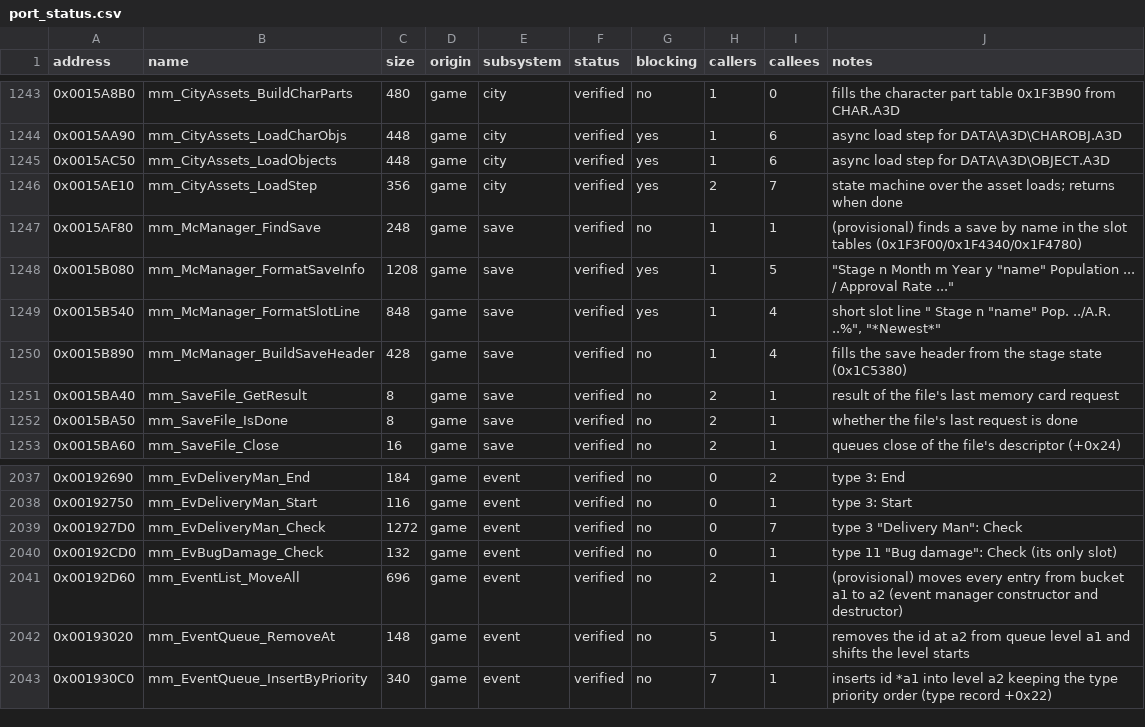
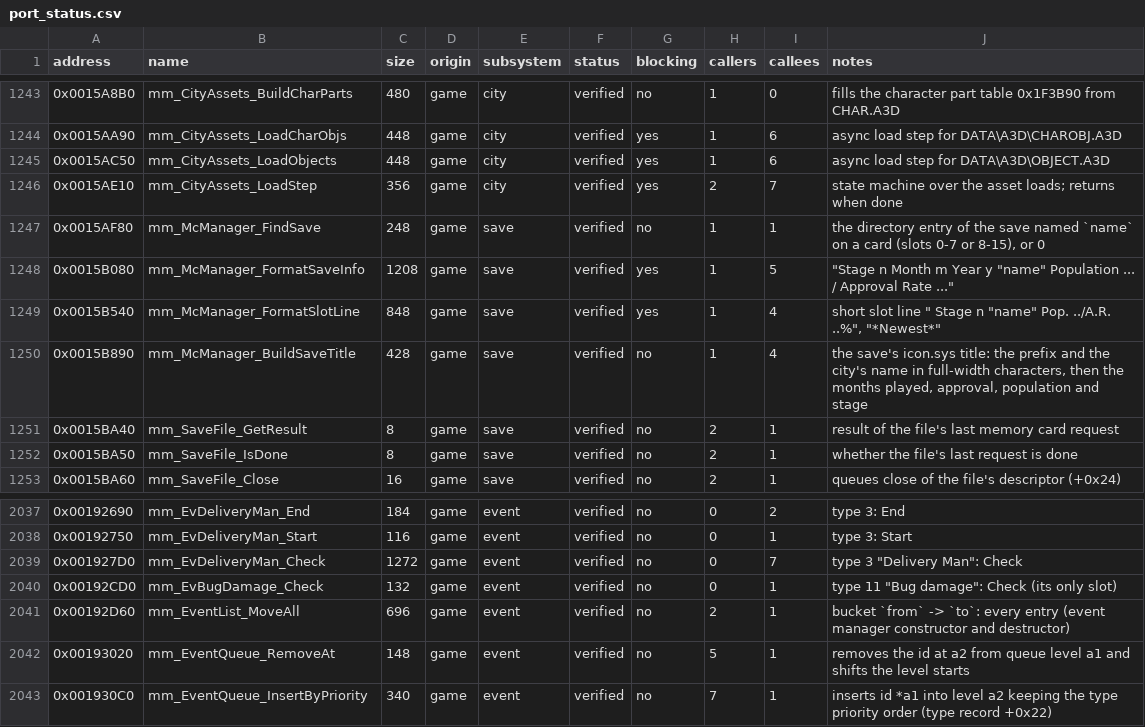
Before and after one commit to koaque/Metropolismania-PC, a CSV file: config/port_status.csv, drawn as a sheet; only a part is shown, gaps mark what is left out; the diff covers the shown part only.

Commit message:
Named fields for goods, bags, save slots, the event queue and claims; renames to match
Step 2 and 3 of the reverse-engineering pass, second round:
- GoodsRecord (GOODS.BIN records: name, price digits and exponent, kind,
  value, count, description) and BagSlot filled out; Stamina and
  ApplicantEntry fields.
- Save slots: SaveTitle (the icon.sys title ends with the months played,
  approval, population and stage, which the load screen code had called
  day and two unnamed numbers) and CardDirEntry; McManager_GetSaveEntry
  and McManager_BuildSaveTitle (were GetSaveHeader, BuildSaveHeader).
- The event queue (EventQueue, EventQueueEntry, EventTest). The global
  called the queue was the event type id table, its length the type
  count. The queue moves are named for their tests (MoveInRank,
  MoveInRankLevel, MoveOutOfRank, MoveDueLevel, MoveByMask; two notes
  had them backwards); EventMgr_FindType, StaticInit_EventTypeIds.
- CLAIM.BIN: ClaimEntry, ClaimSupply, ClaimTally; Claim_GetList,
  Claim_GetSupplies, Claim_GetGroup (were GetSectionB/C/D).
- The building, road and field people draws by named frame slots and
  spot tables; CityScene.fadeOverAll.
- Schedule_BusinessActivity, Schedule_MemberActivity (were QueryA/B).

Difftest: 1526 functions, 20651 records, 0 failed. Live run loads the
city save and plays.

```diff
--- a/config/port_status.csv
+++ b/config/port_status.csv
@@ -1246,6 +1246,6 @@ address,name,size,origin,subsystem,status,blocking,callers,callees,notes
 0x0015AE10,mm_CityAssets_LoadStep,356,game,city,verified,yes,2,7,state machine over the asset loads; returns when done
-0x0015AF80,mm_McManager_FindSave,248,game,save,verified,no,1,1,(provisional) finds a save by name in the slot tables (0x1F3F00/0x1F4340/0x1F4780)
+0x0015AF80,mm_McManager_FindSave,248,game,save,verified,no,1,1,"the directory entry of the save named `name` on a card (slots 0-7 or 8-15), or 0"
 0x0015B080,mm_McManager_FormatSaveInfo,1208,game,save,verified,yes,1,5,"""Stage n Month m Year y ""name"" Population ... / Approval Rate ..."""
 0x0015B540,mm_McManager_FormatSlotLine,848,game,save,verified,yes,1,4,"short slot line "" Stage n ""name"" Pop. ../A.R. ..%"", ""*Newest*"""
-0x0015B890,mm_McManager_BuildSaveHeader,428,game,save,verified,no,1,4,fills the save header from the stage state (0x1C5380)
+0x0015B890,mm_McManager_BuildSaveTitle,428,game,save,verified,no,1,4,"the save's icon.sys title: the prefix and the city's name in full-width characters, then the months played, approval, population and stage"
 0x0015BA40,mm_SaveFile_GetResult,8,game,save,verified,no,2,1,result of the file's last memory card request
@@ -2040,3 +2040,3 @@ address,name,size,origin,subsystem,status,blocking,callers,callees,notes
 0x00192CD0,mm_EvBugDamage_Check,132,game,event,verified,no,0,1,"type 11 ""Bug damage"": Check (its only slot)"
-0x00192D60,mm_EventList_MoveAll,696,game,event,verified,no,2,1,(provisional) moves every entry from bucket a1 to a2 (event manager constructor and destructor)
+0x00192D60,mm_EventList_MoveAll,696,game,event,verified,no,2,1,bucket `from` -> `to`: every entry (event manager constructor and destructor)
 0x00193020,mm_EventQueue_RemoveAt,148,game,event,verified,no,5,1,removes the id at a2 from queue level a1 and shifts the level starts
```
Also changed, not shown: 25 edited cells elsewhere in this file, config/symbols.csv, 25 other files.
